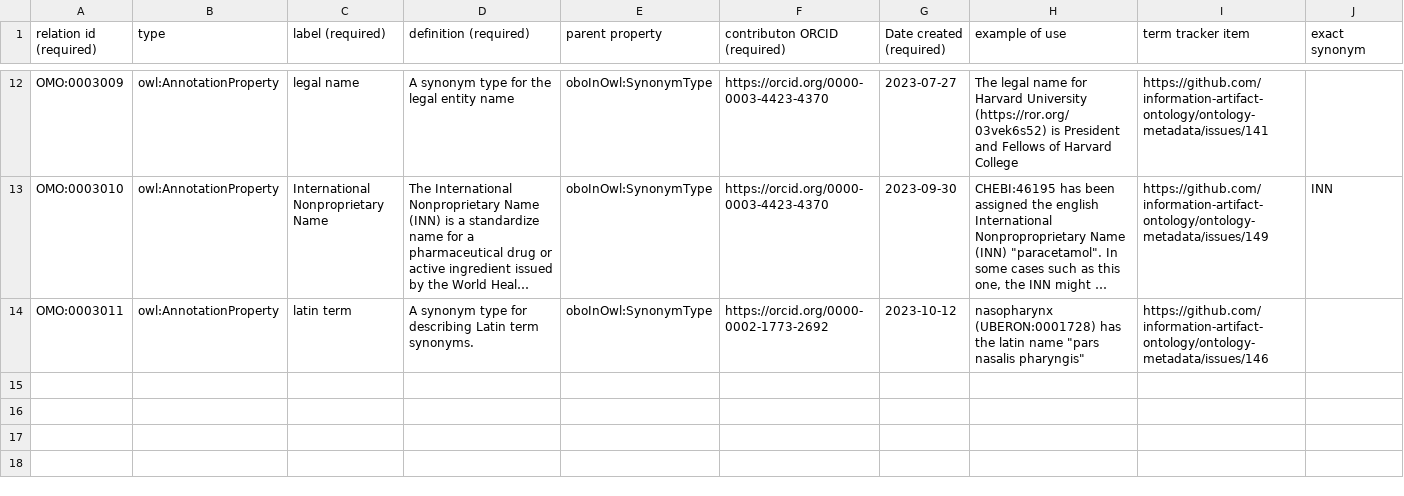
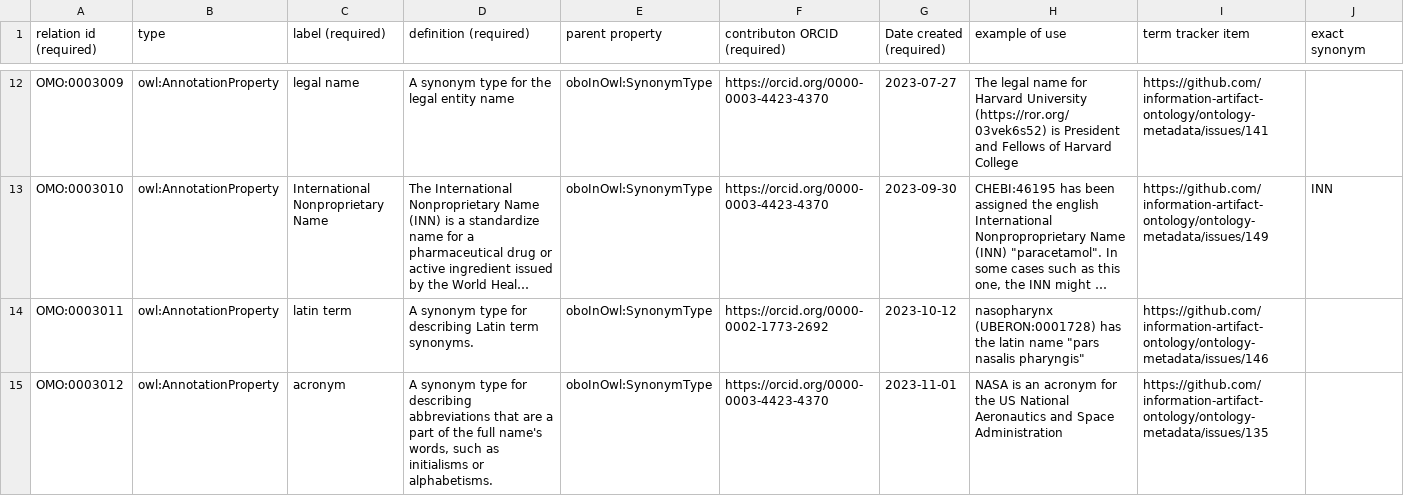
Before and after one commit to information-artifact-ontology/ontology-metadata, a TSV file: src/templates/annotation_properties.tsv, drawn as a sheet; only a part is shown, gaps mark what is left out; long unchanged cells end in …; the diff names each change by its address in the sheet, - before the commit and + after, or states it on an @@ line.

Commit message:
Add acronym synonym type
Closes #135

```diff
--- a/src/templates/annotation_properties.tsv
+++ b/src/templates/annotation_properties.tsv
+row 15: OMO:0003012 | owl:AnnotationProperty | acronym | A synonym type for describing abbreviations that are a part of the full name's words, such as initialisms or alphabetisms. | oboInOwl:SynonymType | https://orcid.org/0000-0003-4423-4370 | 2023-11-01 | NASA is an acronym for the US National Aeronautics and Space Administration | https://github.com/information-artifact-ontology/ontology-metadata/issues/135
```
